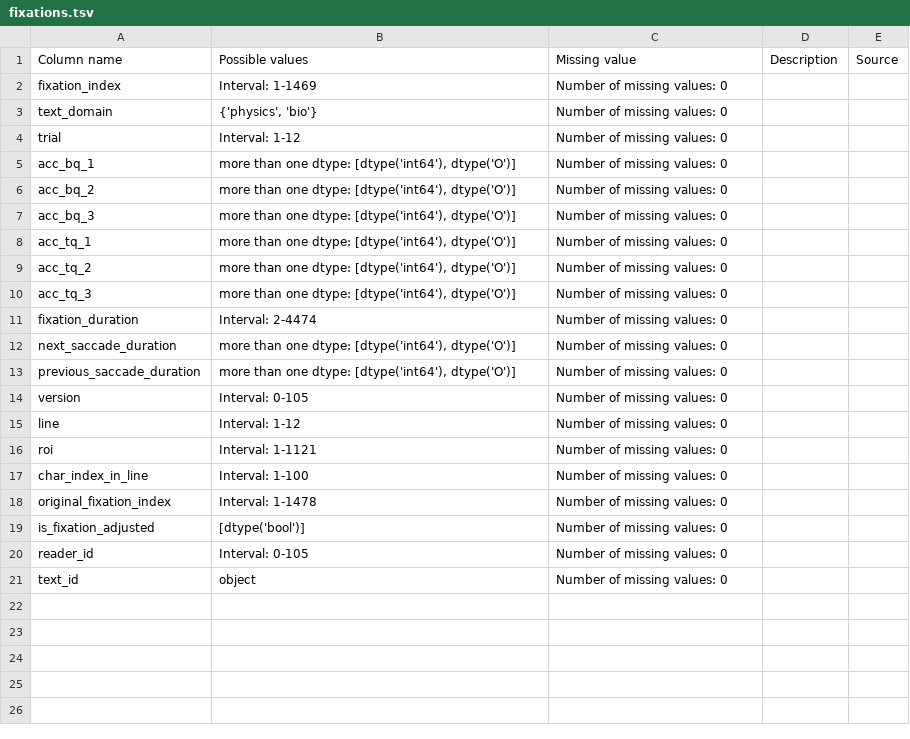
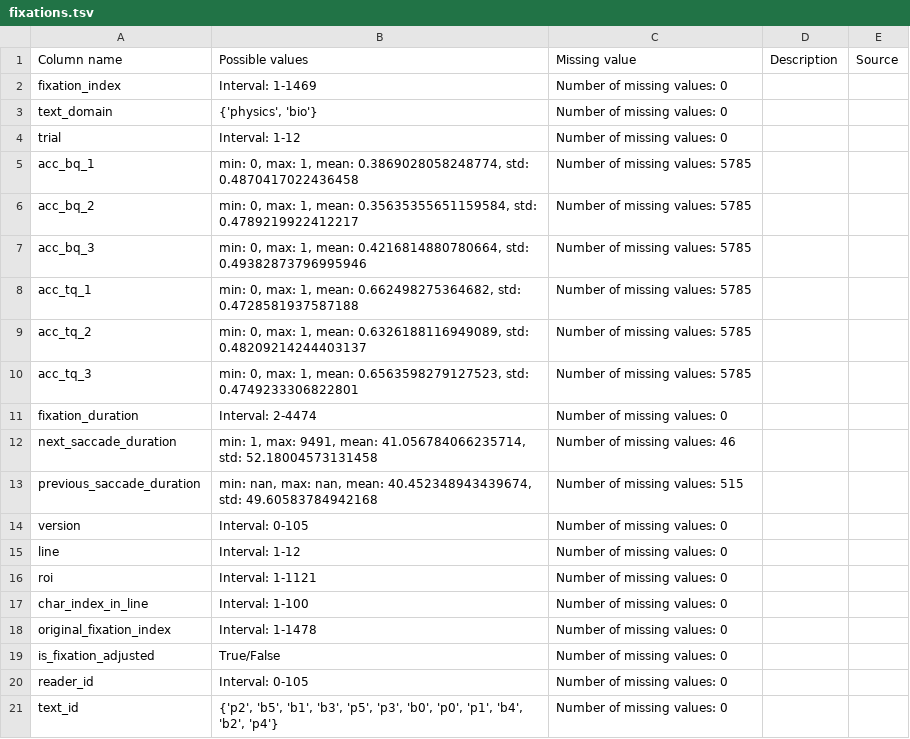
Before and after one commit to DiLi-Lab/PoTeC, a TSV file: codebook_tables/fixations.tsv, drawn as a sheet.

```diff
--- a/codebook_tables/fixations.tsv
+++ b/codebook_tables/fixations.tsv
@@ -4,11 +4,11 @@ text_domain	{'physics', 'bio'}	Number of missing values: 0
 trial	Interval: 1-12	Number of missing values: 0		
-acc_bq_1	more than one dtype: [dtype('int64'), dtype('O')]	Number of missing values: 0		
-acc_bq_2	more than one dtype: [dtype('int64'), dtype('O')]	Number of missing values: 0		
-acc_bq_3	more than one dtype: [dtype('int64'), dtype('O')]	Number of missing values: 0		
-acc_tq_1	more than one dtype: [dtype('int64'), dtype('O')]	Number of missing values: 0		
-acc_tq_2	more than one dtype: [dtype('int64'), dtype('O')]	Number of missing values: 0		
-acc_tq_3	more than one dtype: [dtype('int64'), dtype('O')]	Number of missing values: 0		
+acc_bq_1	min: 0, max: 1, mean: 0.3869028058248774, std: 0.4870417022436458	Number of missing values: 5785		
+acc_bq_2	min: 0, max: 1, mean: 0.35635355651159584, std: 0.4789219922412217	Number of missing values: 5785		
+acc_bq_3	min: 0, max: 1, mean: 0.4216814880780664, std: 0.49382873796995946	Number of missing values: 5785		
+acc_tq_1	min: 0, max: 1, mean: 0.662498275364682, std: 0.4728581937587188	Number of missing values: 5785		
+acc_tq_2	min: 0, max: 1, mean: 0.6326188116949089, std: 0.48209214244403137	Number of missing values: 5785		
+acc_tq_3	min: 0, max: 1, mean: 0.6563598279127523, std: 0.4749233306822801	Number of missing values: 5785		
 fixation_duration	Interval: 2-4474	Number of missing values: 0		
-next_saccade_duration	more than one dtype: [dtype('int64'), dtype('O')]	Number of missing values: 0		
-previous_saccade_duration	more than one dtype: [dtype('int64'), dtype('O')]	Number of missing values: 0		
+next_saccade_duration	min: 1, max: 9491, mean: 41.056784066235714, std: 52.18004573131458	Number of missing values: 46		
+previous_saccade_duration	min: nan, max: nan, mean: 40.452348943439674, std: 49.60583784942168	Number of missing values: 515		
 version	Interval: 0-105	Number of missing values: 0		
@@ -18,4 +18,4 @@ char_index_in_line	Interval: 1-100	Number of missing values: 0
 original_fixation_index	Interval: 1-1478	Number of missing values: 0		
-is_fixation_adjusted	[dtype('bool')]	Number of missing values: 0		
+is_fixation_adjusted	True/False	Number of missing values: 0		
 reader_id	Interval: 0-105	Number of missing values: 0		
-text_id	object	Number of missing values: 0		
+text_id	{'p2', 'b5', 'b1', 'b3', 'p5', 'p3', 'b0', 'p0', 'p1', 'b4', 'b2', 'p4'}	Number of missing values: 0		
```
Also changed, not shown: codebook_tables/reader_rm_wf.tsv, codebook_tables/reading_measures.tsv, 11 other files.
